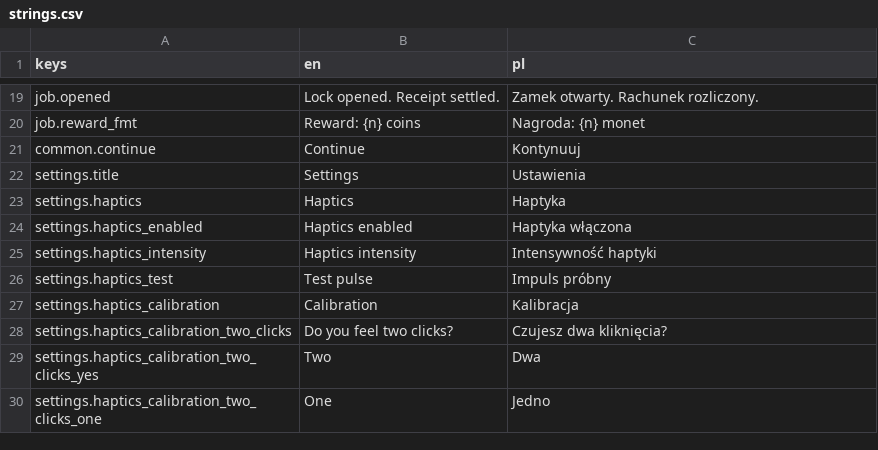
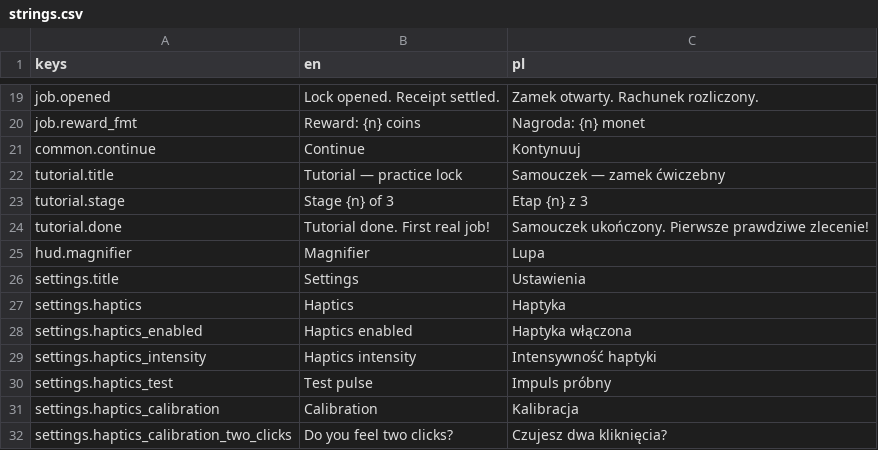
Before and after one commit to woogitsugames/lockwright, a CSV file: game/i18n/strings.csv, drawn as a sheet; only a part is shown, gaps mark what is left out; the shorter side is filled out with more unchanged rows.

Commit message:
Stage 2 tasks 5-7: tutorial S1-S3 + chalk + first-launch notice, diegetic HUD (zwijka/loupe/tray), dark mode
Co-authored-by: matmaxalez <matmaxalez@users.noreply.github.com>

```diff
--- a/game/i18n/strings.csv
+++ b/game/i18n/strings.csv
@@ -21,2 +21,6 @@ job.reward_fmt,Reward: {n} coins,Nagroda: {n} monet
 common.continue,Continue,Kontynuuj
+tutorial.title,Tutorial — practice lock,Samouczek — zamek ćwiczebny
+tutorial.stage,Stage {n} of 3,Etap {n} z 3
+tutorial.done,Tutorial done. First real job!,Samouczek ukończony. Pierwsze prawdziwe zlecenie!
+hud.magnifier,Magnifier,Lupa
 settings.title,Settings,Ustawienia
```
Also changed, not shown: 16 other files.
